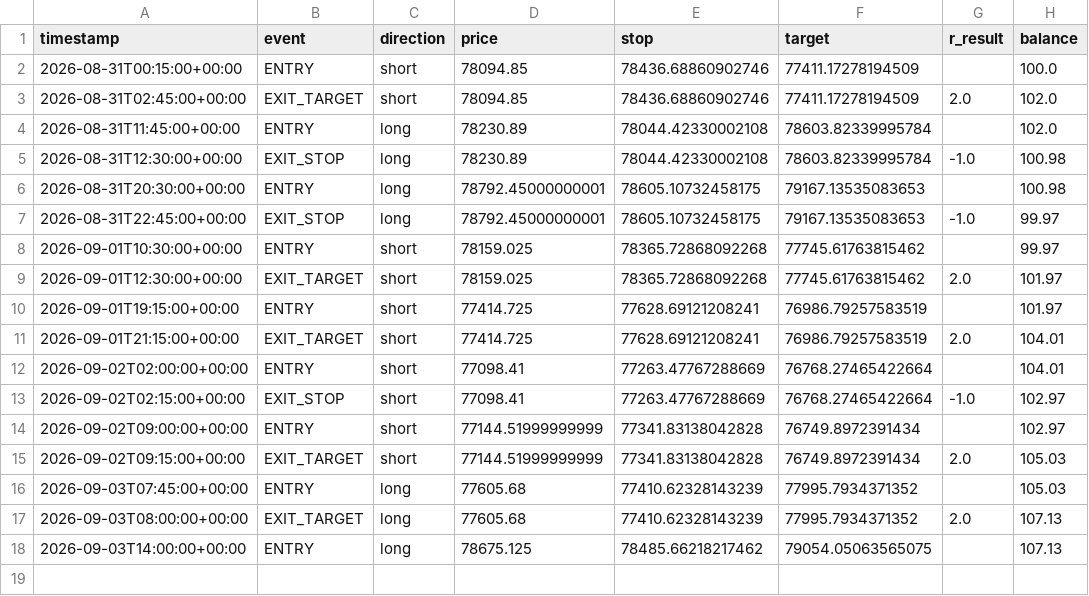
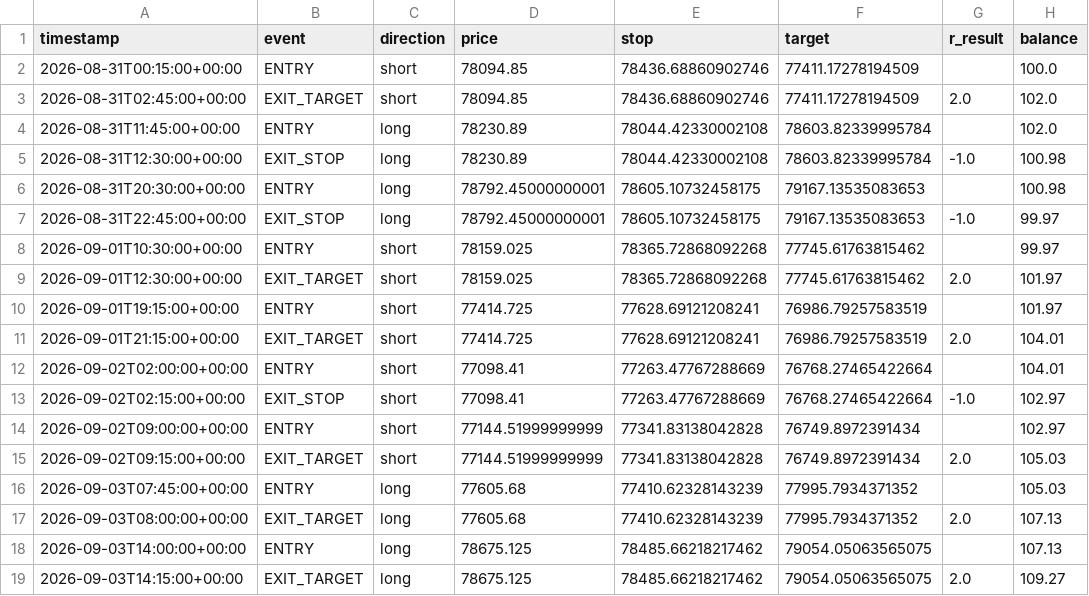
Before and after one commit to alir5za35ghp-sketch/My-btfccc-bot, a CSV file: forward_test_log.csv, drawn as a sheet.

```diff
--- a/forward_test_log.csv
+++ b/forward_test_log.csv
@@ -18 +18,2 @@ timestamp,event,direction,price,stop,target,r_result,balance
 2026-09-03T14:00:00+00:00,ENTRY,long,78675.125,78485.66218217462,79054.05063565075,,107.13
+2026-09-03T14:15:00+00:00,EXIT_TARGET,long,78675.125,78485.66218217462,79054.05063565075,2.0,109.27
```
Also changed, not shown: 1 other file.
